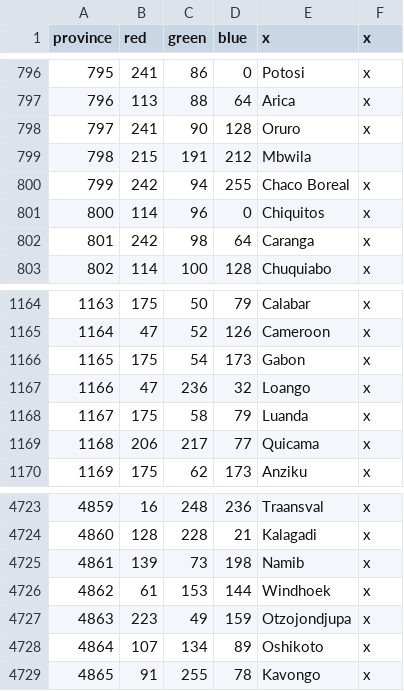
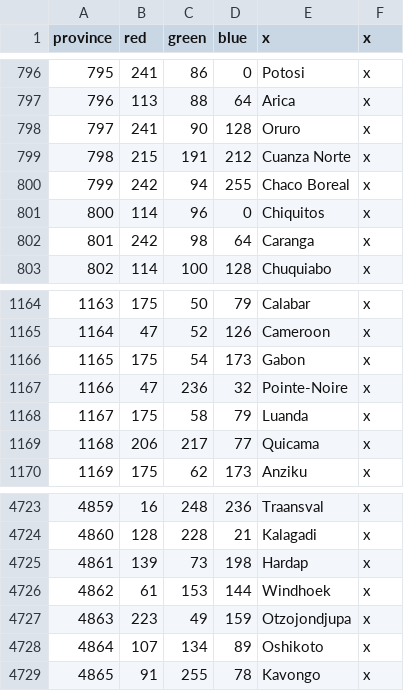
Before and after one commit to LAtE-Team/LAtE-Standalone, a CSV file: LAtE_EU4/map/definition.csv, drawn as a sheet; only a part is shown, gaps mark what is left out.

Commit message:
African provinces updated

```diff
--- a/LAtE_EU4/map/definition.csv
+++ b/LAtE_EU4/map/definition.csv
@@ -798,3 +798,3 @@ province;red;green;blue;x;x
 797;241;90;128;Oruro;x
-798;215;191;212;Mbwila
+798;215;191;212;Cuanza Norte;x
 799;242;94;255;Chaco Boreal;x
@@ -1166,3 +1166,3 @@ province;red;green;blue;x;x
 1165;175;54;173;Gabon;x
-1166;47;236;32;Loango;x
+1166;47;236;32;Pointe-Noire;x
 1167;175;58;79;Luanda;x
@@ -4724,3 +4724,3 @@ province;red;green;blue;x;x
 4860;128;228;21;Kalagadi;x
-4861;139;73;198;Namib;x
+4861;139;73;198;Hardap;x
 4862;61;153;144;Windhoek;x
```
Also changed, not shown: 53 other files.
